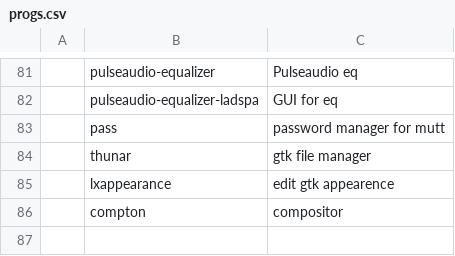
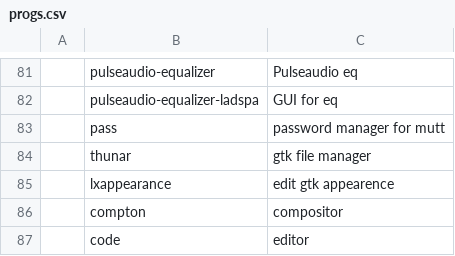
Before and after one commit to bsodloverlinuxsetup/misc, a CSV file: progs.csv, drawn as a sheet; only a part is shown, gaps mark what is left out; the diff names each change by its address in the sheet, - before the commit and + after, or states it on an @@ line.

Commit message:
Update progs.csv

```diff
--- a/progs.csv
+++ b/progs.csv
+row 87:  | code | editor
```
